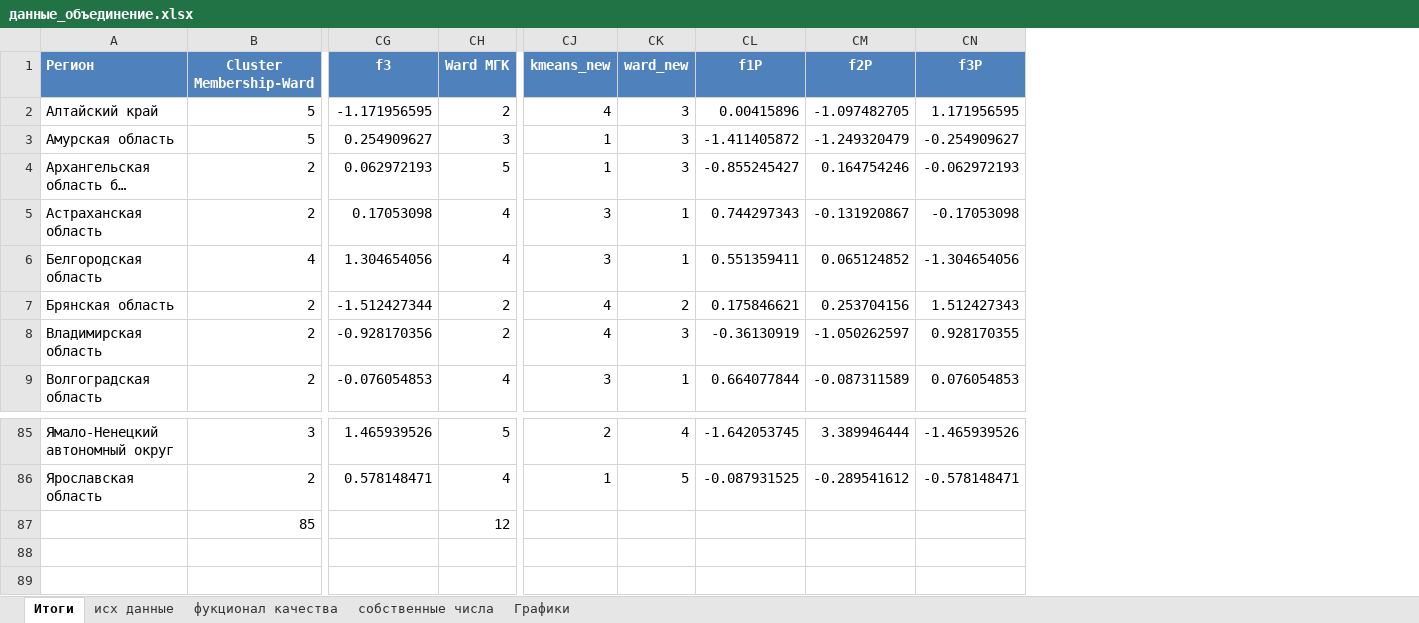
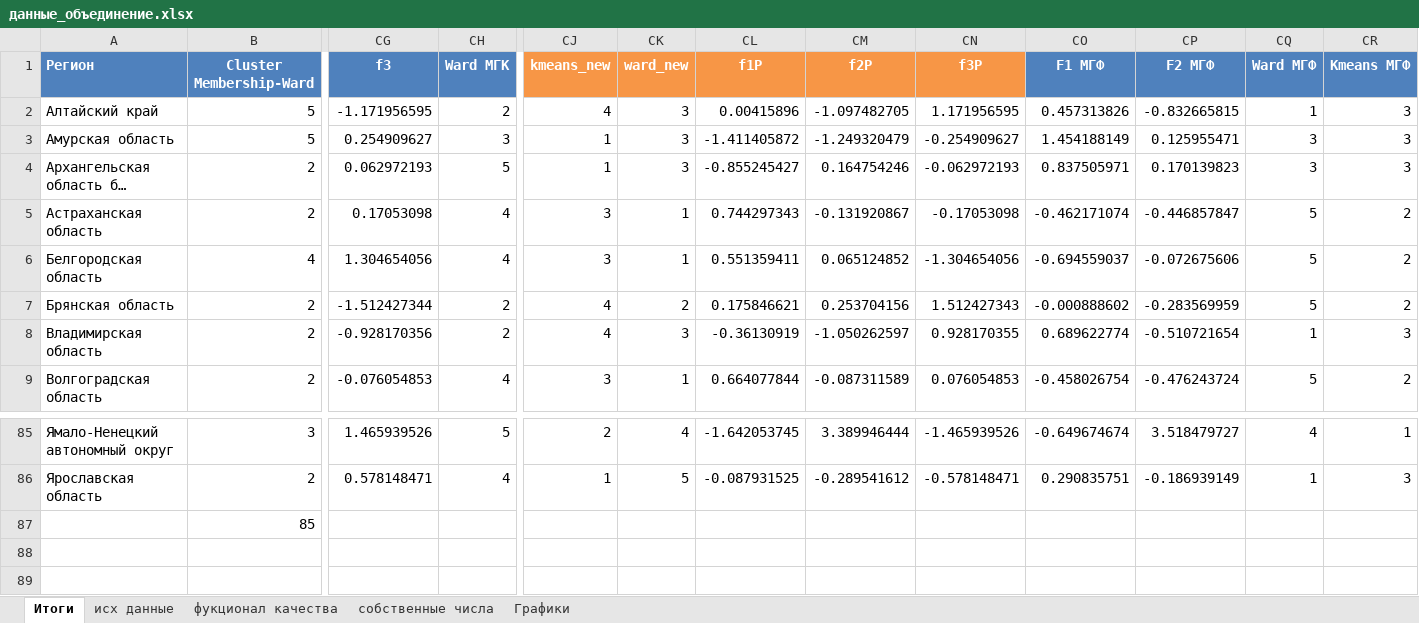
Before and after one commit to mmonastyrskiy/7_sem, an Excel workbook: Многомерный анализ и прогнозирование/данные_объединение.xlsx, sheet Итоги, drawn as a sheet; only a part is shown, gaps mark what is left out; long unchanged cells end in …; values as stored, in another font and other column widths than the file's, no borders; table styles not drawn; the diff names each change by its address in the sheet, - before the commit and + after, or states it on an @@ line.

```diff
--- a/Многомерный анализ и прогнозирование/данные_объединение.xlsx (sheet Итоги)
+++ b/Многомерный анализ и прогнозирование/данные_объединение.xlsx (sheet Итоги)
+column CO (F1 МГФ), rows 2-9: 0.457313826 | 1.454188149 | 0.837505971 | -0.462171074 | -0.694559037 | -0.000888602 | 0.689622774 | -0.458026754; rows 85-86: -0.649674674 | 0.290835751
+column CP (F2 МГФ), rows 2-9: -0.832665815 | 0.125955471 | 0.170139823 | -0.446857847 | -0.072675606 | -0.283569959 | -0.510721654 | -0.476243724; rows 85-86: 3.518479727 | -0.186939149
+column CQ (Ward МГФ), rows 2-9: 1 | 3 | 3 | 5 | 5 | 5 | 1 | 5; rows 85-86: 4 | 1
+column CR (Kmeans МГФ), rows 2-9: 3 | 3 | 3 | 2 | 2 | 2 | 3 | 2; rows 85-86: 1 | 3
-CJ1:CN1 fill: #4F81BD
+CJ1:CN1 fill: #F79646
-CH87 (Ward МГК): 12
+CH87 (Ward МГК): (empty)
```
Also changed, not shown: sheet фукционал качества, sheet Графики, charts or pictures, 11 other files.
